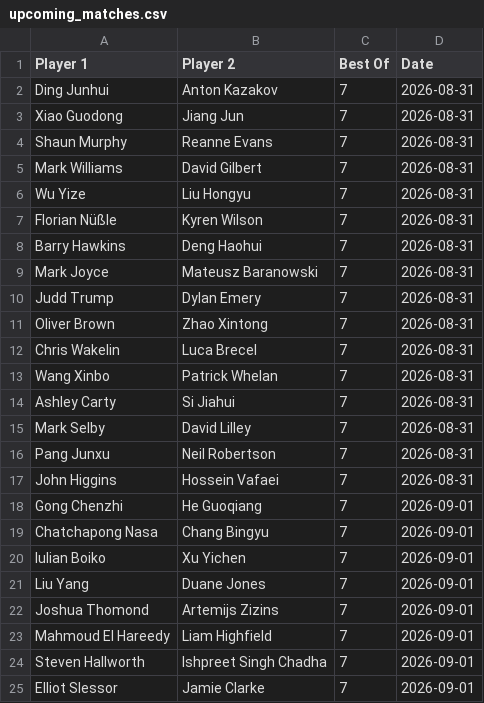
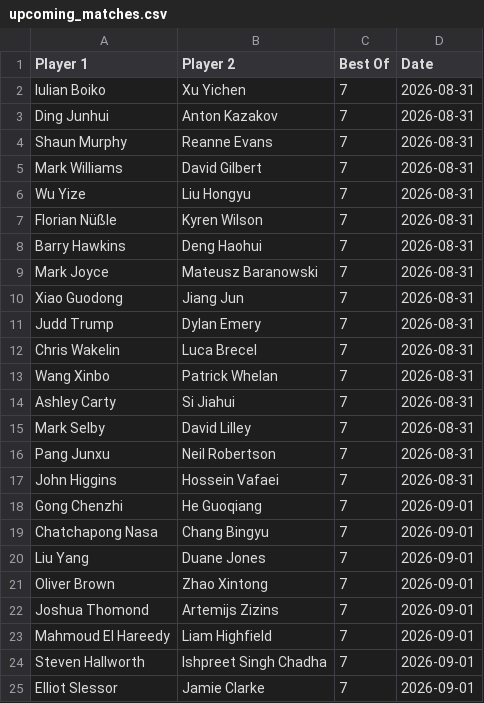
Before and after one commit to Fredfreddo/SnookerDashboardPipeline, a CSV file: upcoming_matches.csv, drawn as a sheet; only a part is shown.

```diff
--- a/upcoming_matches.csv
+++ b/upcoming_matches.csv
@@ -1,4 +1,4 @@
 Player 1,Player 2,Best Of,Date
+"Iulian Boiko","Xu Yichen",7,"2026-08-31"
 "Ding Junhui","Anton Kazakov",7,"2026-08-31"
-"Xiao Guodong","Jiang Jun",7,"2026-08-31"
 "Shaun Murphy","Reanne Evans",7,"2026-08-31"
@@ -9,4 +9,4 @@ Player 1,Player 2,Best Of,Date
 "Mark Joyce","Mateusz Baranowski",7,"2026-08-31"
+"Xiao Guodong","Jiang Jun",7,"2026-08-31"
 "Judd Trump","Dylan Emery",7,"2026-08-31"
-"Oliver Brown","Zhao Xintong",7,"2026-08-31"
 "Chris Wakelin","Luca Brecel",7,"2026-08-31"
@@ -19,4 +19,4 @@ Player 1,Player 2,Best Of,Date
 "Chatchapong Nasa","Chang Bingyu",7,"2026-09-01"
-"Iulian Boiko","Xu Yichen",7,"2026-09-01"
 "Liu Yang","Duane Jones",7,"2026-09-01"
+"Oliver Brown","Zhao Xintong",7,"2026-09-01"
 "Joshua Thomond","Artemijs Zizins",7,"2026-09-01"
```
